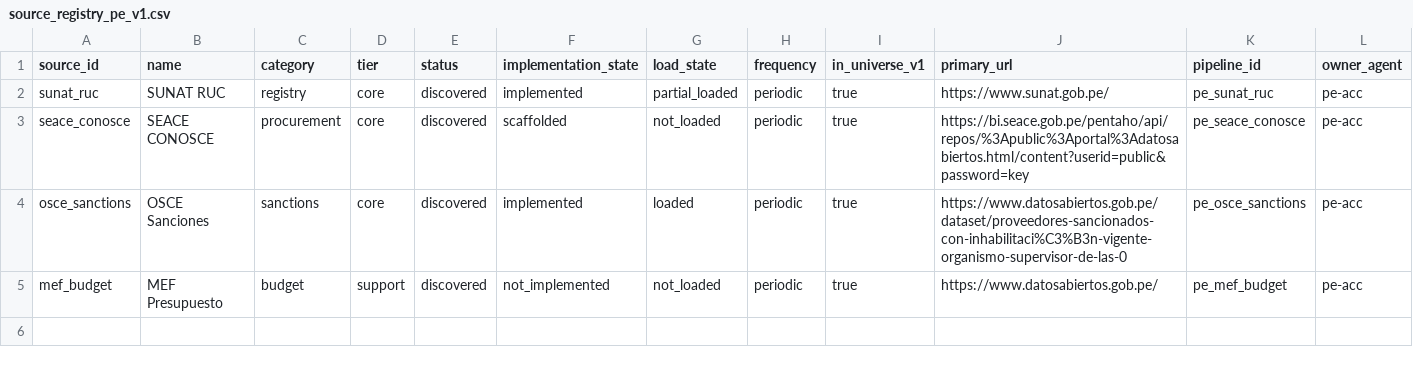
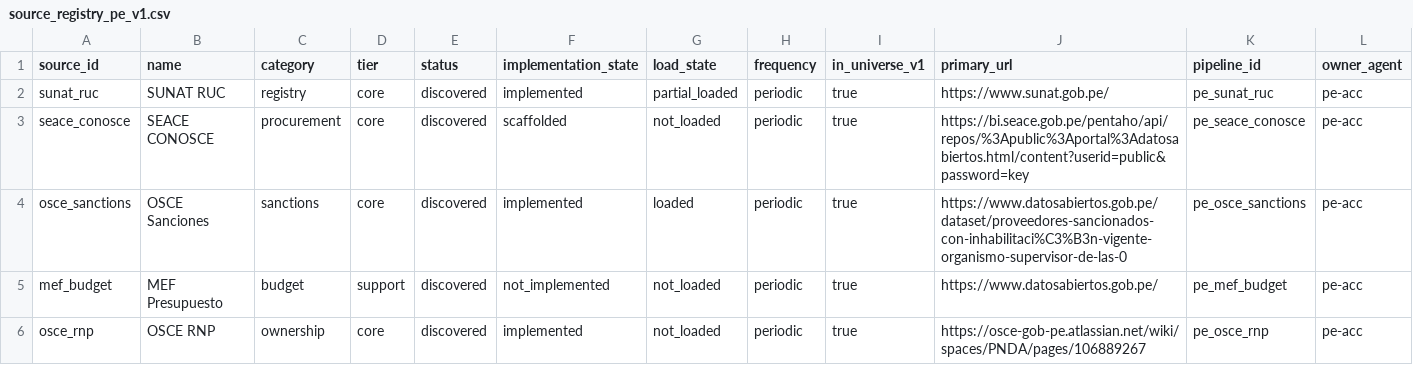
Before and after one commit to jclema/pe-acc, a CSV file: docs/source_registry_pe_v1.csv, drawn as a sheet; only a part is shown; rows hold the shown columns only; the diff names each change by its address in the sheet, - before the commit and + after, or states it on an @@ line.

Commit message:
feat(etl): register OSCE RNP ingestion

```diff
--- a/docs/source_registry_pe_v1.csv
+++ b/docs/source_registry_pe_v1.csv
+row 6: osce_rnp | OSCE RNP | ownership | core | discovered | implemented | not_loaded | periodic | true | https://osce-gob-pe.atlassian.net/wiki/spaces/PNDA/pages/106889267 | pe_osce_rnp | pe-acc
```
Also changed, not shown: 2 other files.
